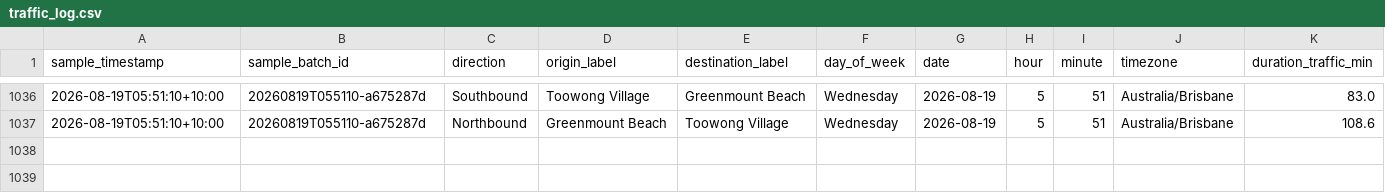
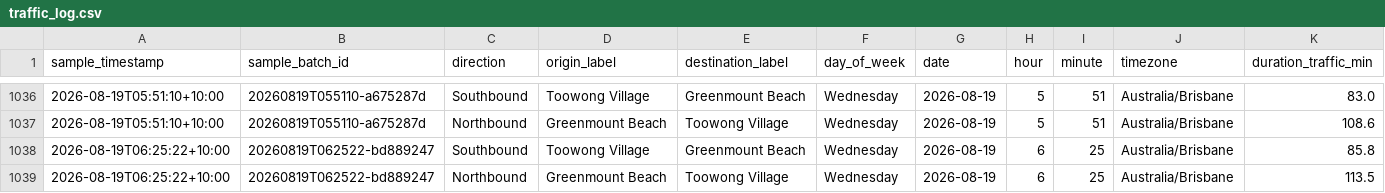
Before and after one commit to buenastardes1015/Routes_API, a CSV file: traffic_log.csv, drawn as a sheet; only a part is shown, gaps mark what is left out; rows hold the shown columns only; the diff names each change by its address in the sheet, - before the commit and + after, or states it on an @@ line.

```diff
--- a/traffic_log.csv
+++ b/traffic_log.csv
+row 1038: 2026-08-19T06:25:22+10:00 | 20260819T062522-bd889247 | Southbound | Toowong Village | Greenmount Beach | Wednesday | 2026-08-19 | 6 | 25 | Australia/Brisbane | 85.8
+row 1039: 2026-08-19T06:25:22+10:00 | 20260819T062522-bd889247 | Northbound | Greenmount Beach | Toowong Village | Wednesday | 2026-08-19 | 6 | 25 | Australia/Brisbane | 113.5
```
